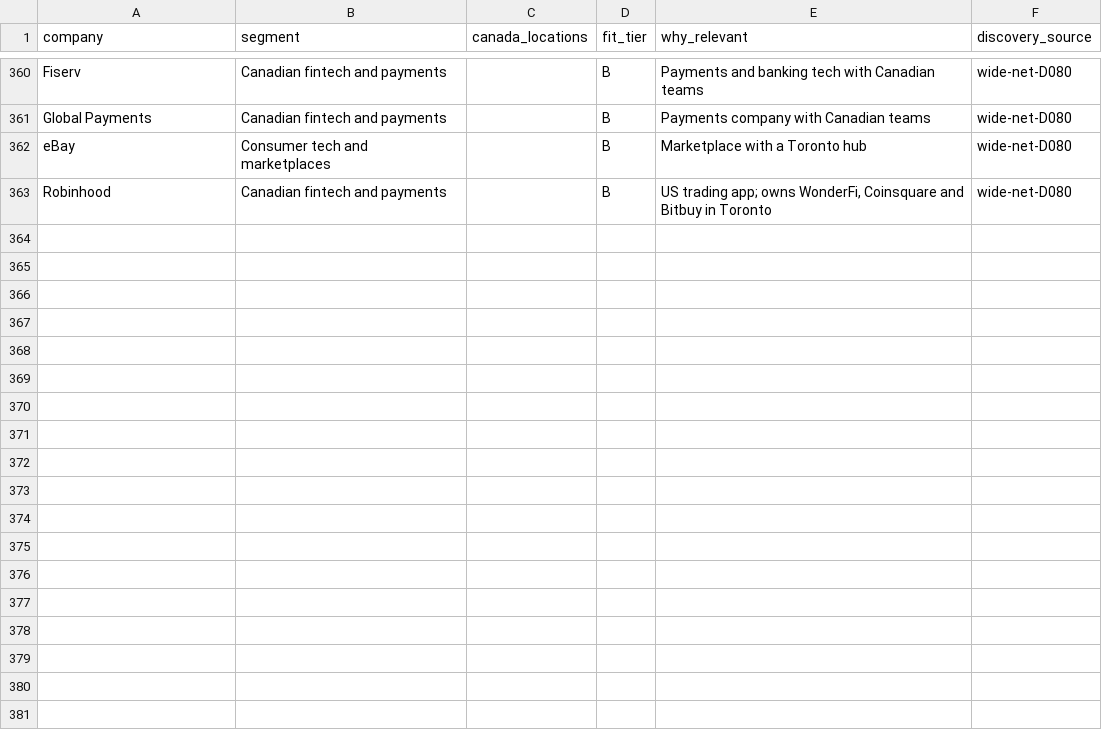
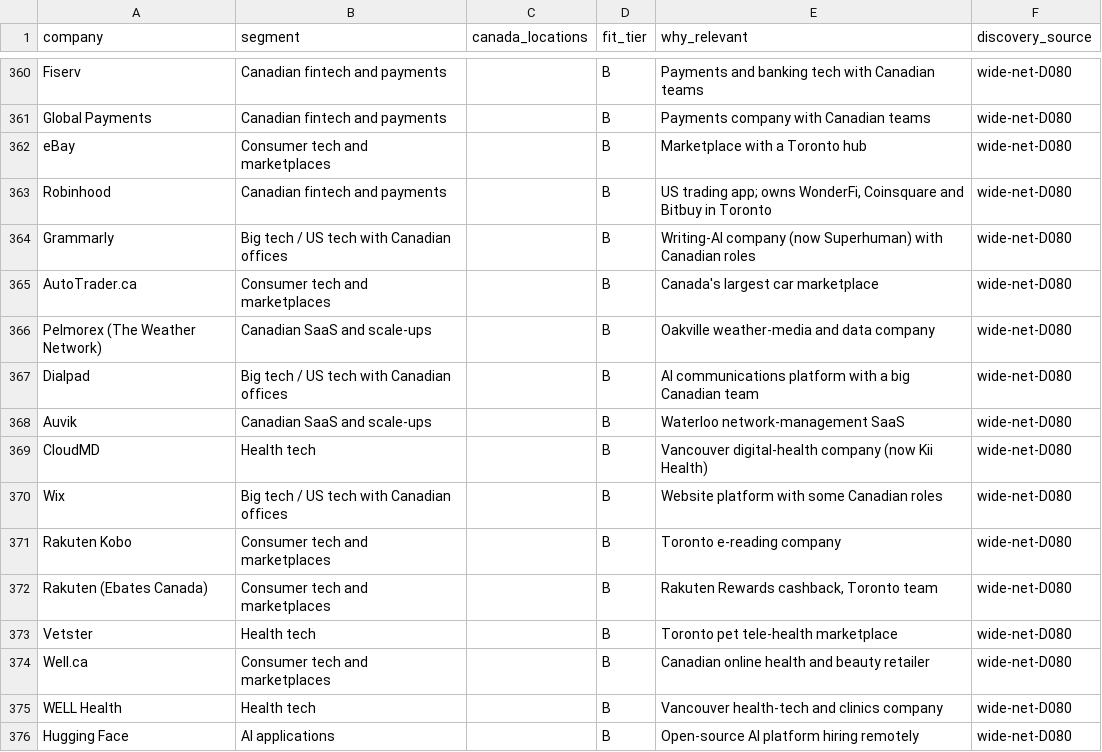
Before and after one commit to logblogger89/lodestone, a CSV file: data/seed/watchlist_seed.csv, drawn as a sheet; only a part is shown, gaps mark what is left out.

```diff
--- a/data/seed/watchlist_seed.csv
+++ b/data/seed/watchlist_seed.csv
@@ -363 +363,14 @@ eBay,Consumer tech and marketplaces,,B,Marketplace with a Toronto hub,wide-net-D
 Robinhood,Canadian fintech and payments,,B,"US trading app; owns WonderFi, Coinsquare and Bitbuy in Toronto",wide-net-D080
+Grammarly,Big tech / US tech with Canadian offices,,B,Writing-AI company (now Superhuman) with Canadian roles,wide-net-D080
+AutoTrader.ca,Consumer tech and marketplaces,,B,Canada's largest car marketplace,wide-net-D080
+Pelmorex (The Weather Network),Canadian SaaS and scale-ups,,B,Oakville weather-media and data company,wide-net-D080
+Dialpad,Big tech / US tech with Canadian offices,,B,AI communications platform with a big Canadian team,wide-net-D080
+Auvik,Canadian SaaS and scale-ups,,B,Waterloo network-management SaaS,wide-net-D080
+CloudMD,Health tech,,B,Vancouver digital-health company (now Kii Health),wide-net-D080
+Wix,Big tech / US tech with Canadian offices,,B,Website platform with some Canadian roles,wide-net-D080
+Rakuten Kobo,Consumer tech and marketplaces,,B,Toronto e-reading company,wide-net-D080
+Rakuten (Ebates Canada),Consumer tech and marketplaces,,B,"Rakuten Rewards cashback, Toronto team",wide-net-D080
+Vetster,Health tech,,B,Toronto pet tele-health marketplace,wide-net-D080
+Well.ca,Consumer tech and marketplaces,,B,Canadian online health and beauty retailer,wide-net-D080
+WELL Health,Health tech,,B,Vancouver health-tech and clinics company,wide-net-D080
+Hugging Face,AI applications,,B,Open-source AI platform hiring remotely,wide-net-D080
```
Also changed, not shown: data/sources/source_index.csv, 2 other files.
